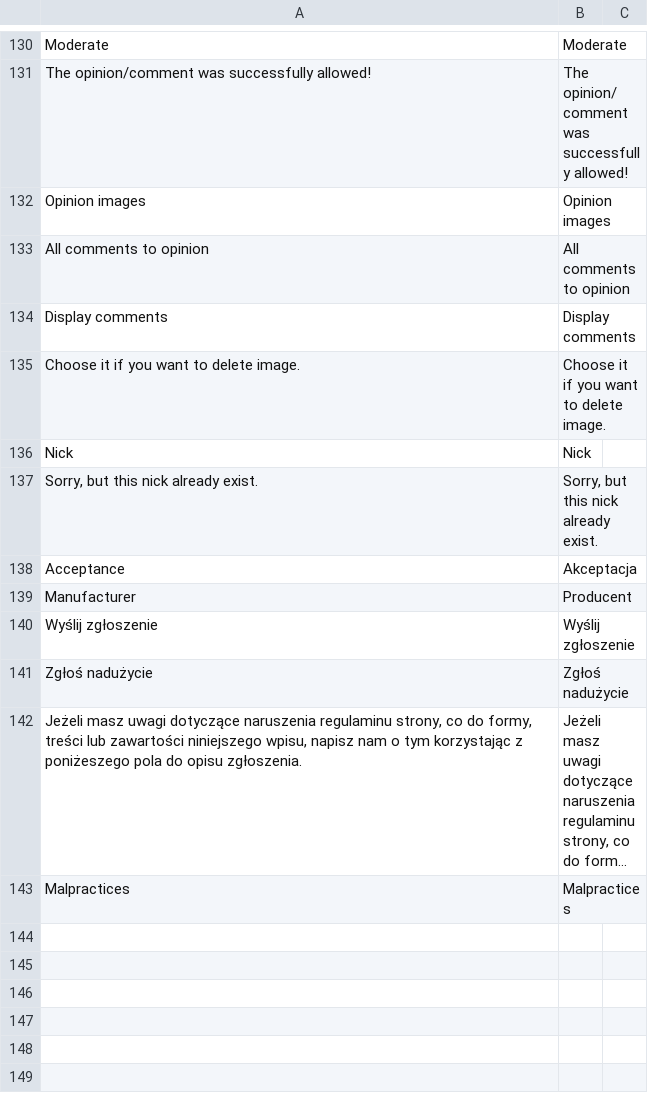
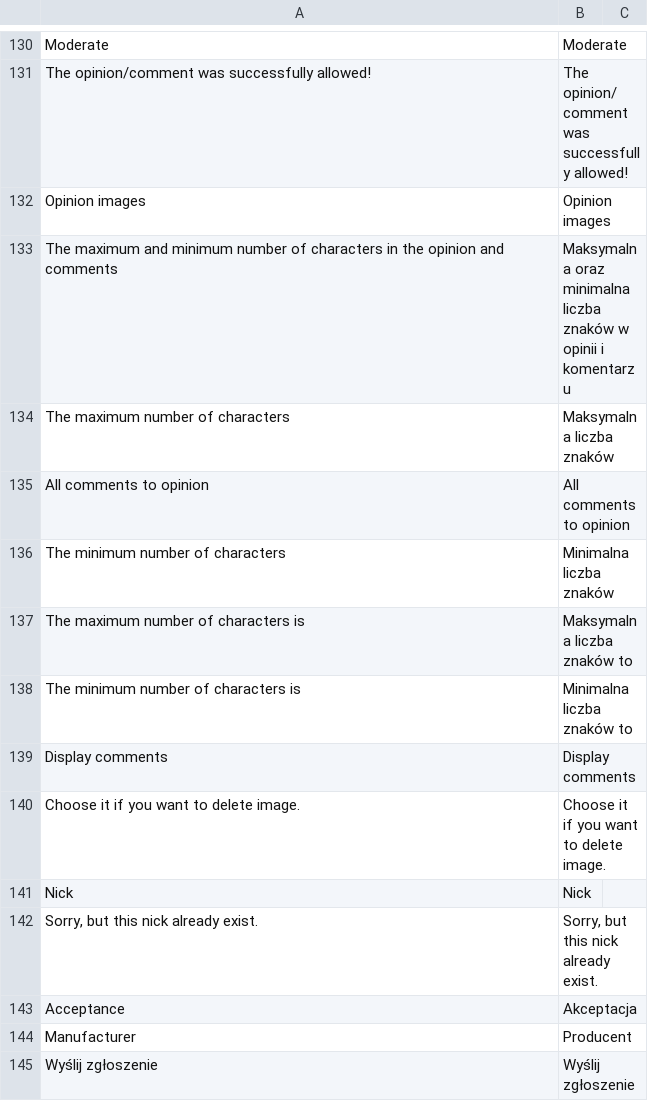
Before and after one commit to Vladishev/recommendation, a CSV file: app/locale/pl_PL/Tim_Recommendation.csv, drawn as a sheet; only a part is shown, gaps mark what is left out; the shorter side is filled out with more unchanged rows; long unchanged cells end in …; the diff names each change by its address in the sheet, - before the commit and + after, or states it on an @@ line.

```diff
--- a/app/locale/pl_PL/Tim_Recommendation.csv
+++ b/app/locale/pl_PL/Tim_Recommendation.csv
+row 133: The maximum and minimum number of characters in the opinion and comments | Maksymalna oraz minimalna liczba znaków w opinii i komentarzu
+row 134: The maximum number of characters | Maksymalna liczba znaków
+row 136: The minimum number of characters | Minimalna liczba znaków
+row 137: The maximum number of characters is | Maksymalna liczba znaków to
+row 138: The minimum number of characters is | Minimalna liczba znaków to
```
Also changed, not shown: 4 other files.
